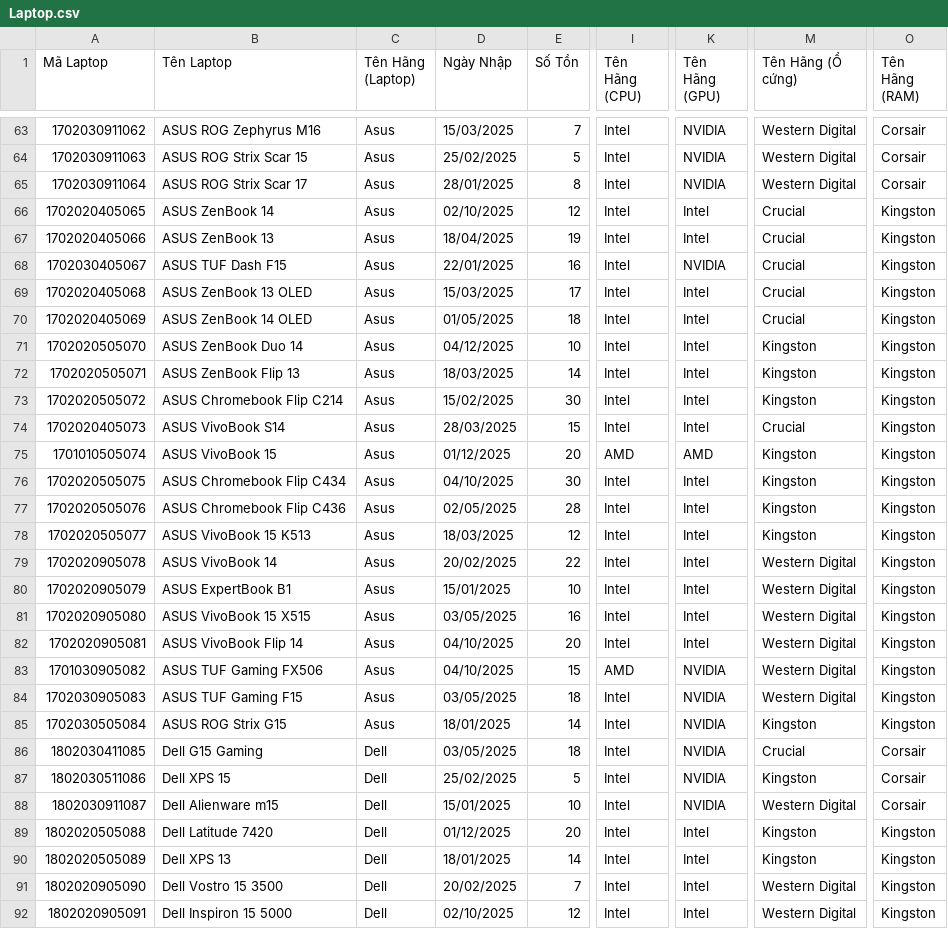
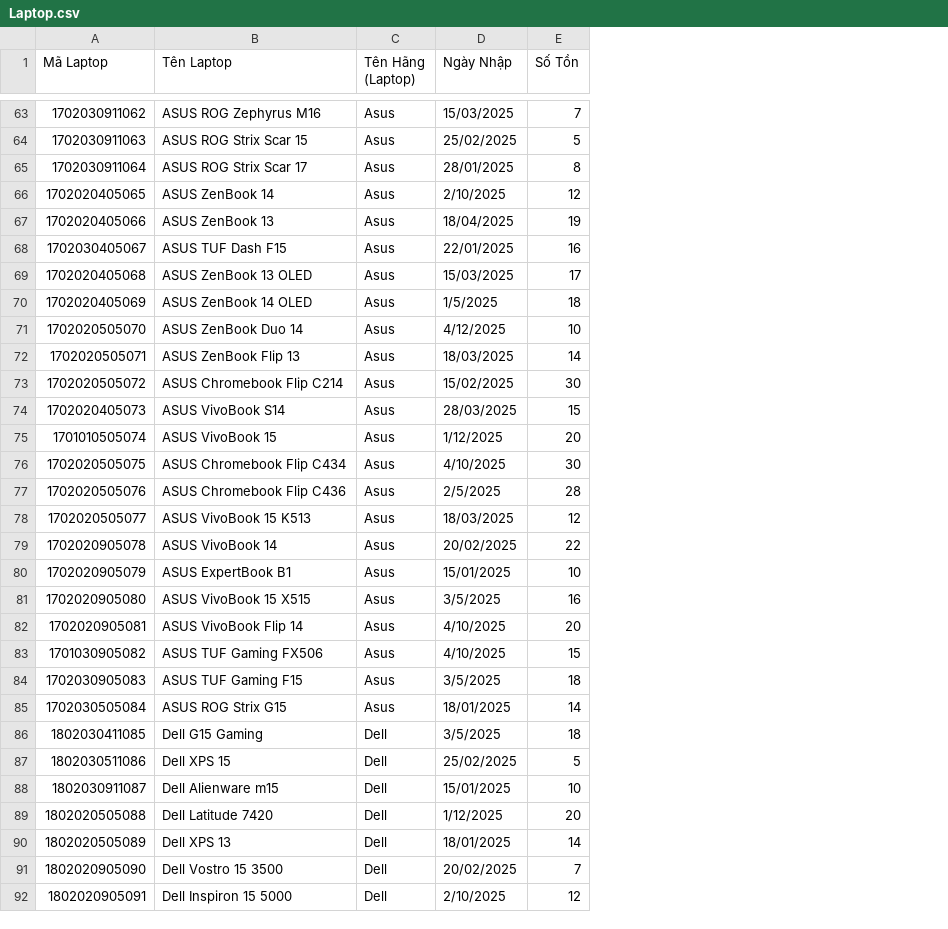
Before and after one commit to TrnNgcHa/QuanLyLaptop, a CSV file: data/Laptop.csv, drawn as a sheet; only a part is shown, gaps mark what is left out; the diff covers the shown part only; the diff names each change by its address in the sheet, - before the commit and + after, or states it on an @@ line.

```diff
--- a/data/Laptop.csv
+++ b/data/Laptop.csv
-column I (Tên Hãng (CPU)), rows 63-92: Intel | Intel | Intel | Intel | Intel | Intel | Intel | Intel | Intel | Intel | Intel | Intel | AMD | Intel | Intel | Intel | Intel | Intel | Intel | Intel | AMD | Intel | Intel | Intel | Intel | Intel | Intel | Intel | Intel | Intel
-column K (Tên Hãng (GPU)), rows 63-92: NVIDIA | NVIDIA | NVIDIA | Intel | Intel | NVIDIA | Intel | Intel | Intel | Intel | Intel | Intel | AMD | Intel | Intel | Intel | Intel | Intel | Intel | Intel | NVIDIA | NVIDIA | NVIDIA | NVIDIA | NVIDIA | NVIDIA | Intel | Intel | Intel | Intel
-column M (Tên Hãng (Ổ cứng)), rows 63-92: Western Digital | Western Digital | Western Digital | Crucial | Crucial | Crucial | Crucial | Crucial | Kingston | Kingston | Kingston | Crucial | Kingston | Kingston | Kingston | Kingston | Western Digital | Western Digital | Western Digital | Western Digital | Western Digital | Western Digital | Kingston | Crucial | Kingston | Western Digital | Kingston | Kingston | Western Digital | Western Digital
-column O (Tên Hãng (RAM)), rows 63-92: Corsair | Corsair | Corsair | Kingston | Kingston | Kingston | Kingston | Kingston | Kingston | Kingston | Kingston | Kingston | Kingston | Kingston | Kingston | Kingston | Kingston | Kingston | Kingston | Kingston | Kingston | Kingston | Kingston | Corsair | Corsair | Corsair | Kingston | Kingston | Kingston | Kingston
-D66 (Ngày Nhập): 02/10/2025
+D66 (Ngày Nhập): 2/10/2025
-D70 (Ngày Nhập): 01/05/2025
+D70 (Ngày Nhập): 1/5/2025
-D71 (Ngày Nhập): 04/12/2025
+D71 (Ngày Nhập): 4/12/2025
-D75 (Ngày Nhập): 01/12/2025
+D75 (Ngày Nhập): 1/12/2025
-D76 (Ngày Nhập): 04/10/2025
+D76 (Ngày Nhập): 4/10/2025
-D77 (Ngày Nhập): 02/05/2025
+D77 (Ngày Nhập): 2/5/2025
-D81 (Ngày Nhập): 03/05/2025
+D81 (Ngày Nhập): 3/5/2025
-D82:D83 (Ngày Nhập): 04/10/2025
+D82:D83 (Ngày Nhập): 4/10/2025
-D84 (Ngày Nhập): 03/05/2025
+D84 (Ngày Nhập): 3/5/2025
-D86 (Ngày Nhập): 03/05/2025
+D86 (Ngày Nhập): 3/5/2025
-D89 (Ngày Nhập): 01/12/2025
+D89 (Ngày Nhập): 1/12/2025
-D92 (Ngày Nhập): 02/10/2025
+D92 (Ngày Nhập): 2/10/2025
```
Also changed, not shown: 44 edited cells elsewhere in this file, 7 other files.
